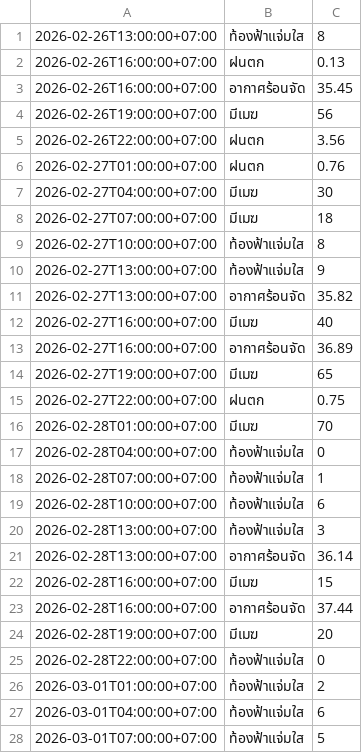
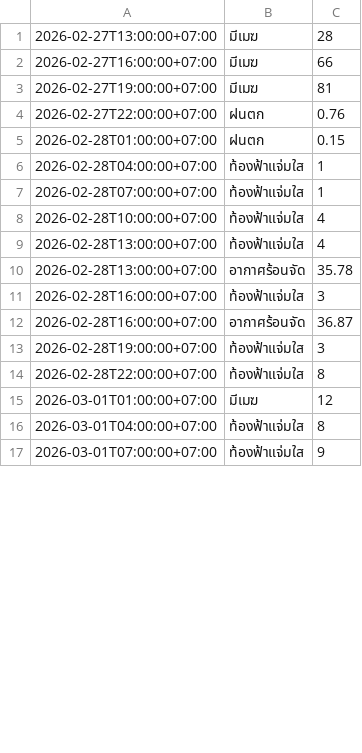
Before and after one commit to wata011/my-water-monitor, a CSV file: weather_log.csv, drawn as a sheet; only a part is shown; the diff covers the shown part only.

```diff
--- a/weather_log.csv
+++ b/weather_log.csv
@@ -1,28 +1,17 @@
-2026-02-26T13:00:00+07:00,ท้องฟ้าแจ่มใส,8
-2026-02-26T16:00:00+07:00,ฝนตก,0.13
-2026-02-26T16:00:00+07:00,อากาศร้อนจัด,35.45
-2026-02-26T19:00:00+07:00,มีเมฆ,56
-2026-02-26T22:00:00+07:00,ฝนตก,3.56
-2026-02-27T01:00:00+07:00,ฝนตก,0.76
-2026-02-27T04:00:00+07:00,มีเมฆ,30
-2026-02-27T07:00:00+07:00,มีเมฆ,18
-2026-02-27T10:00:00+07:00,ท้องฟ้าแจ่มใส,8
-2026-02-27T13:00:00+07:00,ท้องฟ้าแจ่มใส,9
-2026-02-27T13:00:00+07:00,อากาศร้อนจัด,35.82
-2026-02-27T16:00:00+07:00,มีเมฆ,40
-2026-02-27T16:00:00+07:00,อากาศร้อนจัด,36.89
-2026-02-27T19:00:00+07:00,มีเมฆ,65
-2026-02-27T22:00:00+07:00,ฝนตก,0.75
-2026-02-28T01:00:00+07:00,มีเมฆ,70
-2026-02-28T04:00:00+07:00,ท้องฟ้าแจ่มใส,0
+2026-02-27T13:00:00+07:00,มีเมฆ,28
+2026-02-27T16:00:00+07:00,มีเมฆ,66
+2026-02-27T19:00:00+07:00,มีเมฆ,81
+2026-02-27T22:00:00+07:00,ฝนตก,0.76
+2026-02-28T01:00:00+07:00,ฝนตก,0.15
+2026-02-28T04:00:00+07:00,ท้องฟ้าแจ่มใส,1
 2026-02-28T07:00:00+07:00,ท้องฟ้าแจ่มใส,1
-2026-02-28T10:00:00+07:00,ท้องฟ้าแจ่มใส,6
-2026-02-28T13:00:00+07:00,ท้องฟ้าแจ่มใส,3
-2026-02-28T13:00:00+07:00,อากาศร้อนจัด,36.14
-2026-02-28T16:00:00+07:00,มีเมฆ,15
-2026-02-28T16:00:00+07:00,อากาศร้อนจัด,37.44
-2026-02-28T19:00:00+07:00,มีเมฆ,20
-2026-02-28T22:00:00+07:00,ท้องฟ้าแจ่มใส,0
-2026-03-01T01:00:00+07:00,ท้องฟ้าแจ่มใส,2
-2026-03-01T04:00:00+07:00,ท้องฟ้าแจ่มใส,6
-2026-03-01T07:00:00+07:00,ท้องฟ้าแจ่มใส,5
+2026-02-28T10:00:00+07:00,ท้องฟ้าแจ่มใส,4
+2026-02-28T13:00:00+07:00,ท้องฟ้าแจ่มใส,4
+2026-02-28T13:00:00+07:00,อากาศร้อนจัด,35.78
+2026-02-28T16:00:00+07:00,ท้องฟ้าแจ่มใส,3
+2026-02-28T16:00:00+07:00,อากาศร้อนจัด,36.87
+2026-02-28T19:00:00+07:00,ท้องฟ้าแจ่มใส,3
+2026-02-28T22:00:00+07:00,ท้องฟ้าแจ่มใส,8
+2026-03-01T01:00:00+07:00,มีเมฆ,12
+2026-03-01T04:00:00+07:00,ท้องฟ้าแจ่มใส,8
+2026-03-01T07:00:00+07:00,ท้องฟ้าแจ่มใส,9
```
Also changed, not shown: 10 added rows and 24 edited cells elsewhere in this file.
